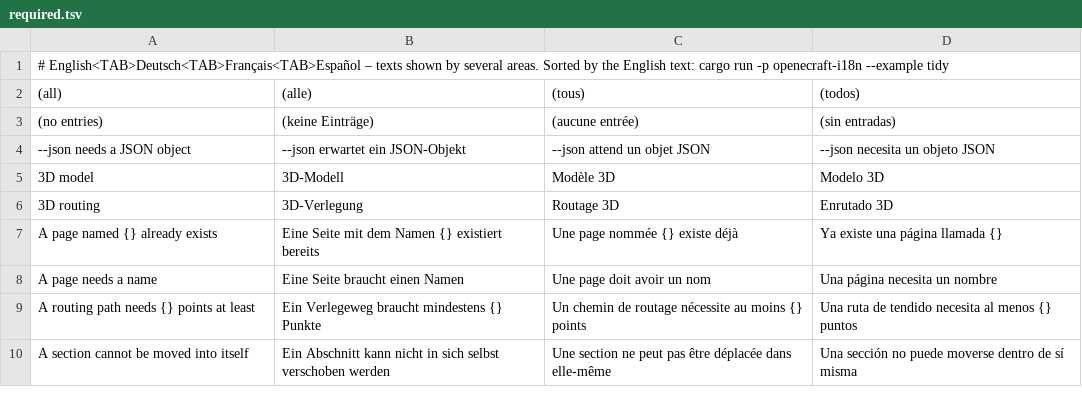
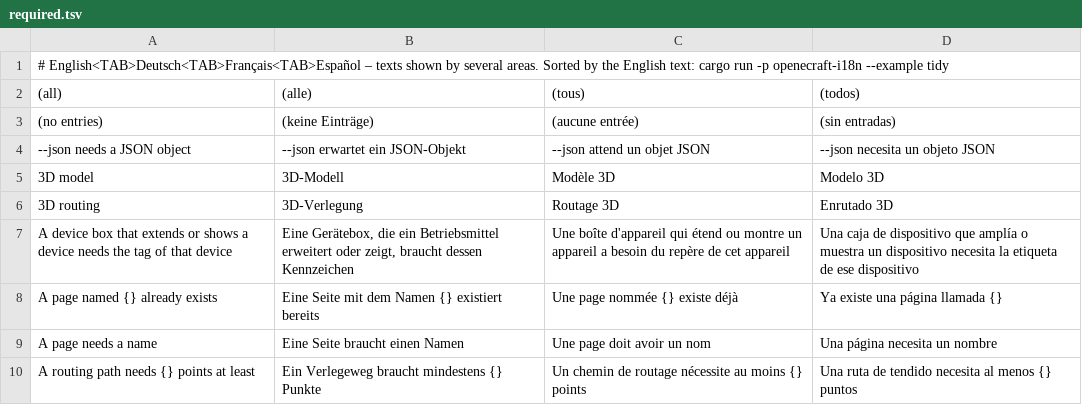
Before and after one commit to jessenic/OpenECraft, a TSV file: crates/openecraft-i18n/src/catalog/common/required.tsv, drawn as a sheet; only a part is shown; the shorter side is filled out with more unchanged rows.

```diff
--- a/crates/openecraft-i18n/src/catalog/common/required.tsv
+++ b/crates/openecraft-i18n/src/catalog/common/required.tsv
@@ -6,2 +6,3 @@
 3D routing	3D-Verlegung	Routage 3D	Enrutado 3D
+A device box that extends or shows a device needs the tag of that device	Eine Gerätebox, die ein Betriebsmittel erweitert oder zeigt, braucht dessen Kennzeichen	Une boîte d'appareil qui étend ou montre un appareil a besoin du repère de cet appareil	Una caja de dispositivo que amplía o muestra un dispositivo necesita la etiqueta de ese dispositivo
 A page named {} already exists	Eine Seite mit dem Namen {} existiert bereits	Une page nommée {} existe déjà	Ya existe una página llamada {}
```
Also changed, not shown: crates/openecraft-i18n/src/catalog/core/required.tsv, crates/openecraft-i18n/src/catalog/editor/required.tsv, 21 other files.
